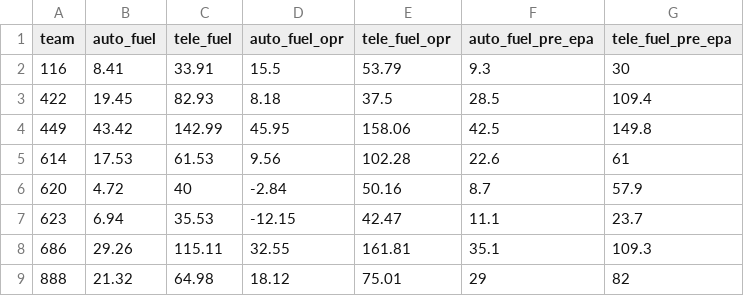
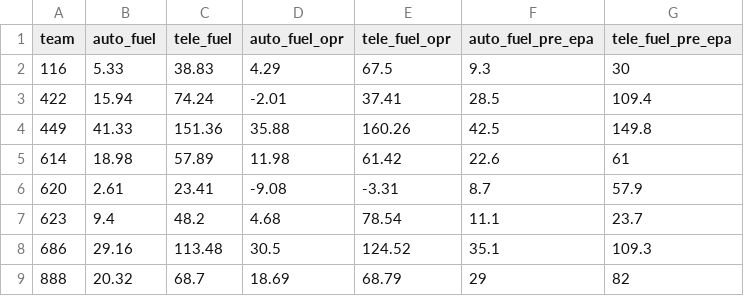
Before and after one commit to blair-robot-project/scouting2026, a CSV file: shinyapp/data/vaale1/pridge.csv, drawn as a sheet; only a part is shown; the diff covers the shown part only.

```diff
--- a/shinyapp/data/vaale1/pridge.csv
+++ b/shinyapp/data/vaale1/pridge.csv
@@ -1,9 +1,9 @@
 "team","auto_fuel","tele_fuel","auto_fuel_opr","tele_fuel_opr","auto_fuel_pre_epa","tele_fuel_pre_epa"
-116,8.41,33.91,15.5,53.79,9.3,30
-422,19.45,82.93,8.18,37.5,28.5,109.4
-449,43.42,142.99,45.95,158.06,42.5,149.8
-614,17.53,61.53,9.56,102.28,22.6,61
-620,4.72,40,-2.84,50.16,8.7,57.9
-623,6.94,35.53,-12.15,42.47,11.1,23.7
-686,29.26,115.11,32.55,161.81,35.1,109.3
-888,21.32,64.98,18.12,75.01,29,82
+116,5.33,38.83,4.29,67.5,9.3,30
+422,15.94,74.24,-2.01,37.41,28.5,109.4
+449,41.33,151.36,35.88,160.26,42.5,149.8
+614,18.98,57.89,11.98,61.42,22.6,61
+620,2.61,23.41,-9.08,-3.31,8.7,57.9
+623,9.4,48.2,4.68,78.54,11.1,23.7
+686,29.16,113.48,30.5,124.52,35.1,109.3
+888,20.32,68.7,18.69,68.79,29,82
```
Also changed, not shown: 96 edited cells elsewhere in this file, shinyapp/data/vaale1/data.csv, shinyapp/data/vaale1/tba_data.csv, 1 other file.
